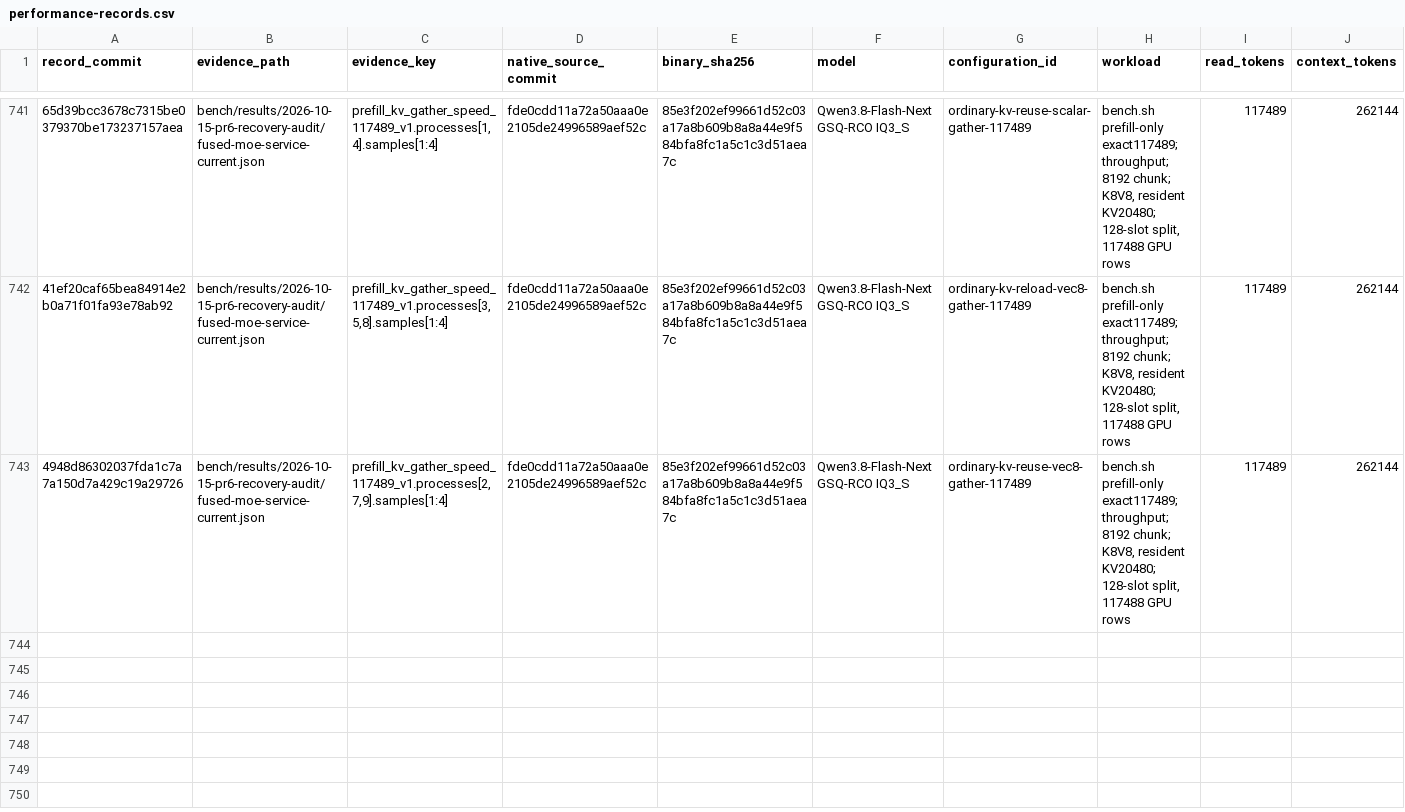
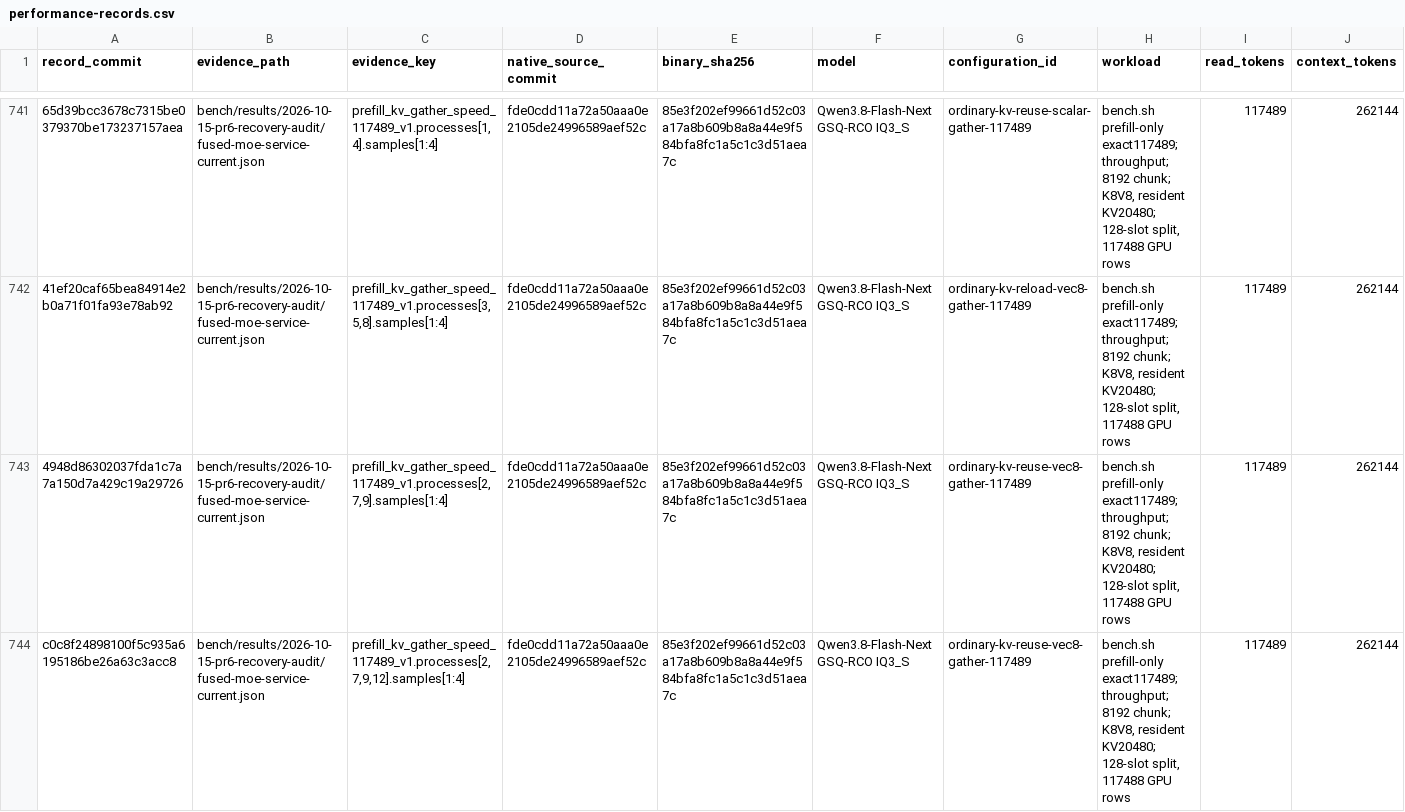
Before and after one commit to yqYo1/Strata, a CSV file: bench/performance-records.csv, drawn as a sheet; only a part is shown, gaps mark what is left out; rows hold the shown columns only; the diff names each change by its address in the sheet, - before the commit and + after, or states it on an @@ line.

Commit message:
bench(sycl): index all four warmed 117K KV and gather process medians

```diff
--- a/bench/performance-records.csv
+++ b/bench/performance-records.csv
+row 744: c0c8f24898100f5c935a6195186be26a63c3acc8 | bench/results/2026-10-15-pr6-recovery-audit/fused-moe-service-current.json | prefill_kv_gather_speed_117489_v1.processes[2,7,9,12].samples[1:4] | fde0cdd11a72a50aaa0e2105de24996589aef52c | 85e3f202ef99661d52c03a17a8b609b8a8a44e9f584bfa8fc1a5c1c3d51aea7c | Qwen3.8-Flash-Next GSQ-RCO IQ3_S | ordinary-kv-reuse-vec8-gather-117489 | bench.sh prefill-only exact117489; throughput; 8192 chunk; K8V8, resident KV20480; 128-slot split, 117488 GPU rows | 117489 | 262144
```
